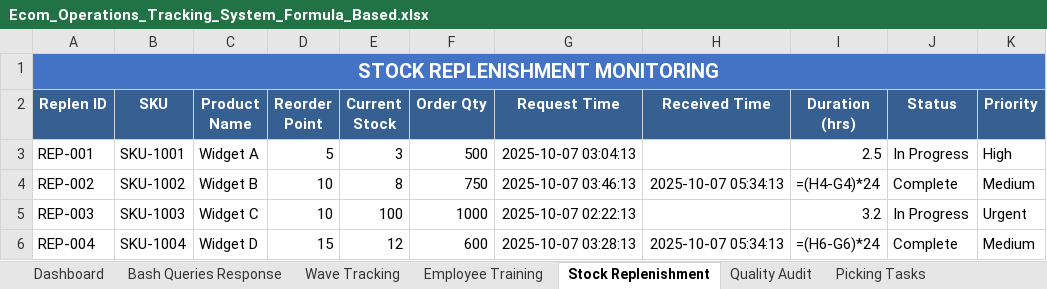
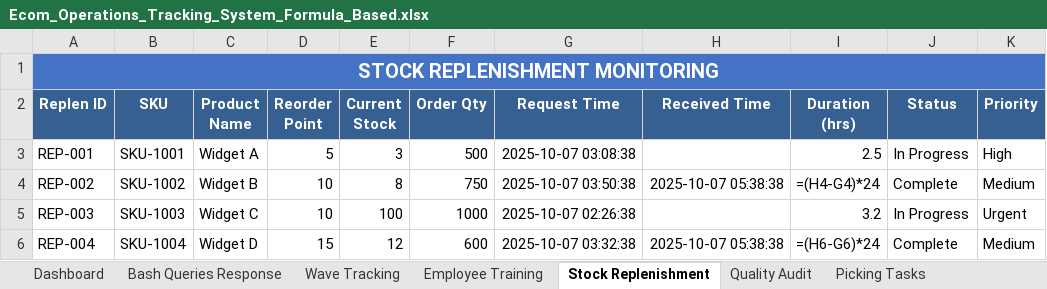
Before and after one commit to peetee09/Ecom-Investigation, an Excel workbook: Ecom_Operations_Tracking_System_Formula_Based.xlsx, sheet Stock Replenishment, drawn as a sheet; values as stored, in another font and other column widths than the file's, no borders; formulas without a stored value are shown as written; the diff names each change by its address in the sheet, - before the commit and + after, or states it on an @@ line.

```diff
--- a/Ecom_Operations_Tracking_System_Formula_Based.xlsx (sheet Stock Replenishment)
+++ b/Ecom_Operations_Tracking_System_Formula_Based.xlsx (sheet Stock Replenishment)
-G3 (Request Time): 2025-10-07 03:04:13
+G3 (Request Time): 2025-10-07 03:08:38
-G4 (Request Time): 2025-10-07 03:46:13
+G4 (Request Time): 2025-10-07 03:50:38
-H4 (Received Time): 2025-10-07 05:34:13
+H4 (Received Time): 2025-10-07 05:38:38
-G5 (Request Time): 2025-10-07 02:22:13
+G5 (Request Time): 2025-10-07 02:26:38
-G6 (Request Time): 2025-10-07 03:28:13
+G6 (Request Time): 2025-10-07 03:32:38
-H6 (Received Time): 2025-10-07 05:34:13
+H6 (Received Time): 2025-10-07 05:38:38
```
Also changed, not shown: sheet Wave Tracking, sheet Bash Queries Response, sheet Picking Tasks, sheet Employee Performance, sheet Quality Audit, sheet System Errors, 1 more sheet, 3 other files.
